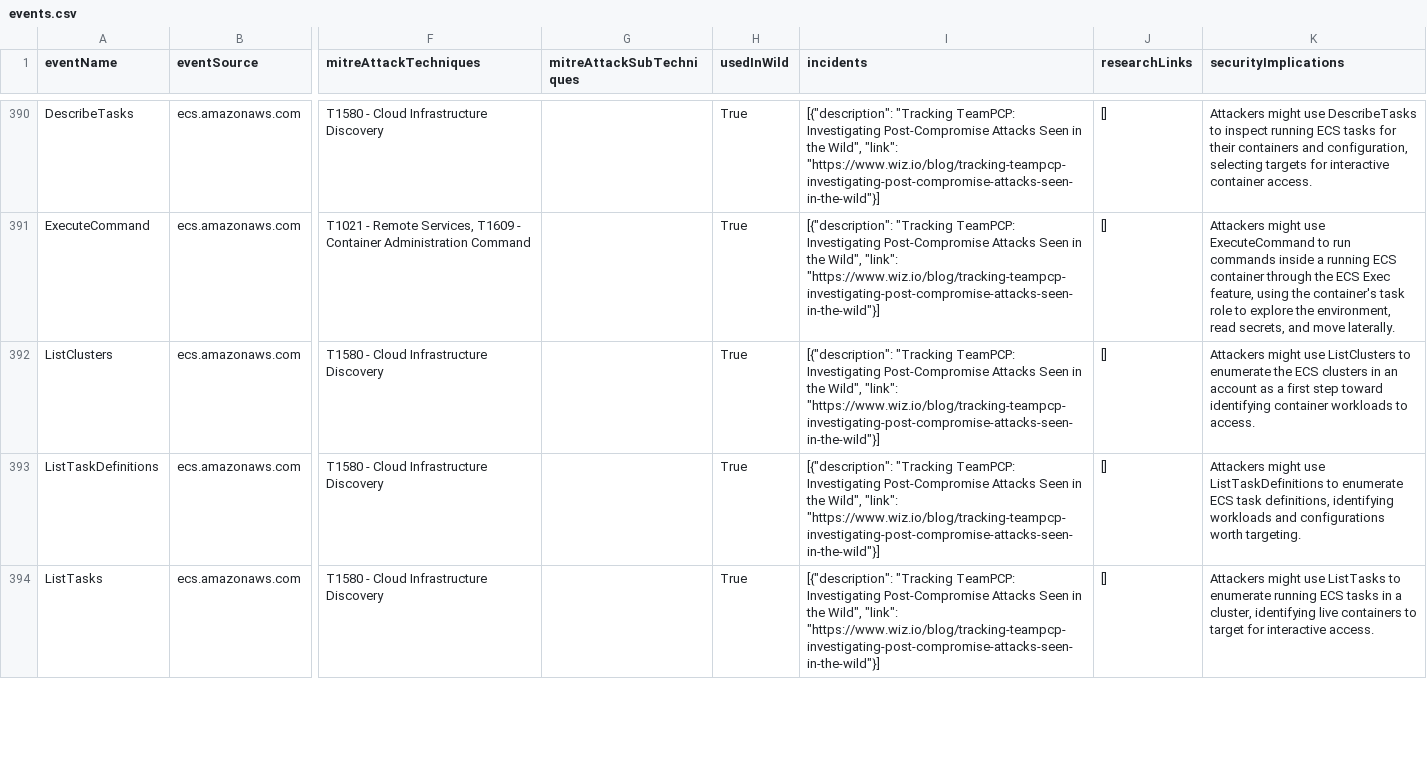
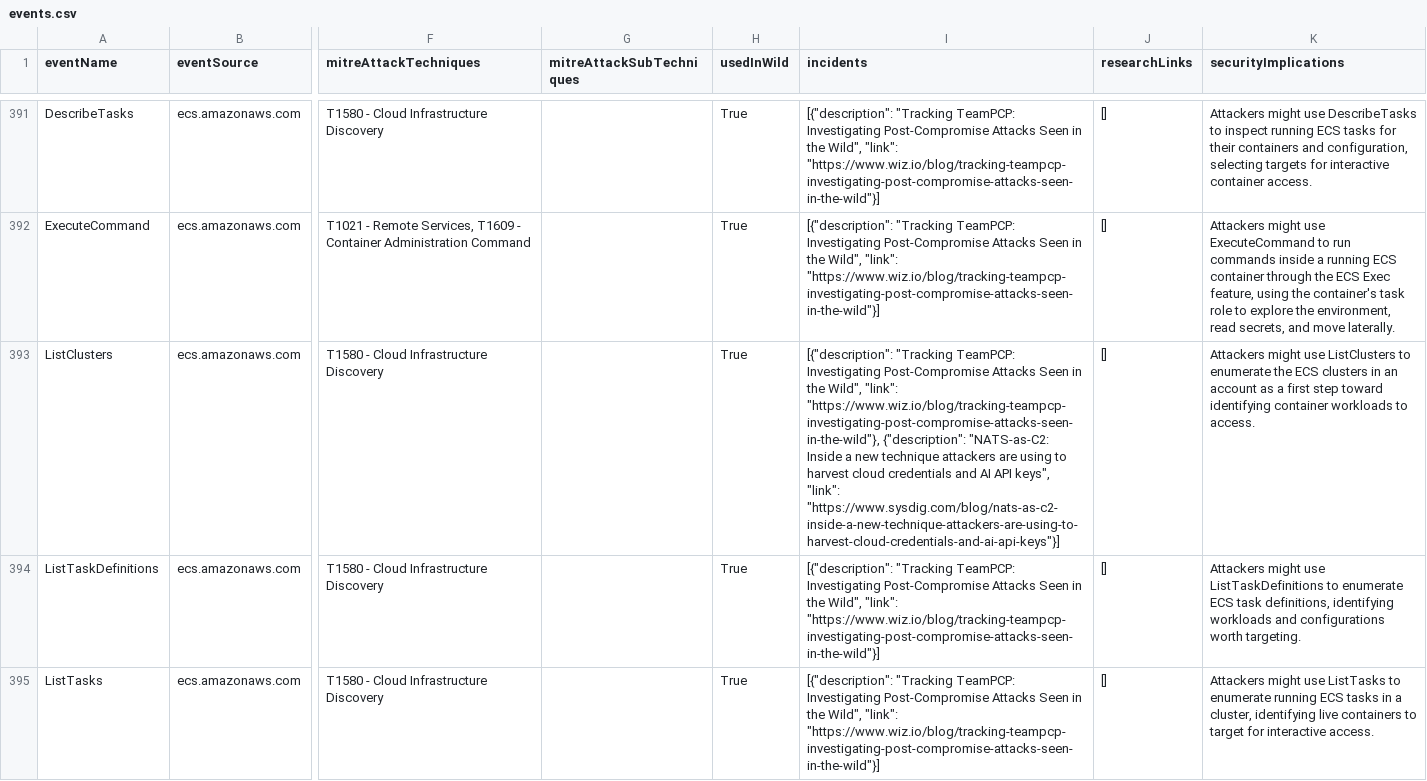
Before and after one commit to adanalvarez/TrailDiscover, a CSV file: docs/events.csv, drawn as a sheet; only a part is shown, gaps mark what is left out; addresses are those after the commit; the diff covers the shown part only; the diff names each change by its address in the sheet, - before the commit and + after, or states it on an @@ line.

Commit message:
NATS-as-C2: harvesting cloud credentials and AI API keys

```diff
--- a/docs/events.csv
+++ b/docs/events.csv
-I393 (incidents): …Wild", "link": "https://www.wiz.io/blog/tracking-teampcp-investigating-post-compromise-attacks-seen-in-the-wild"}]
+I393 (incidents): …Wild", "link": "https://www.wiz.io/blog/tracking-teampcp-investigating-post-compromise-attacks-seen-in-the-wild"}, {"description": "NATS-as-C2: Inside a new technique attackers are using to harvest cloud credentials and AI API keys", "link": "https://www.sysdig.com/blog/nats-as-c2-inside-a-new-technique-attackers-are-using-to-harvest-cloud-credentials-and-ai-api-keys"}]
```
Also changed, not shown: 1 added row and 11 edited cells elsewhere in this file, 14 other files.
